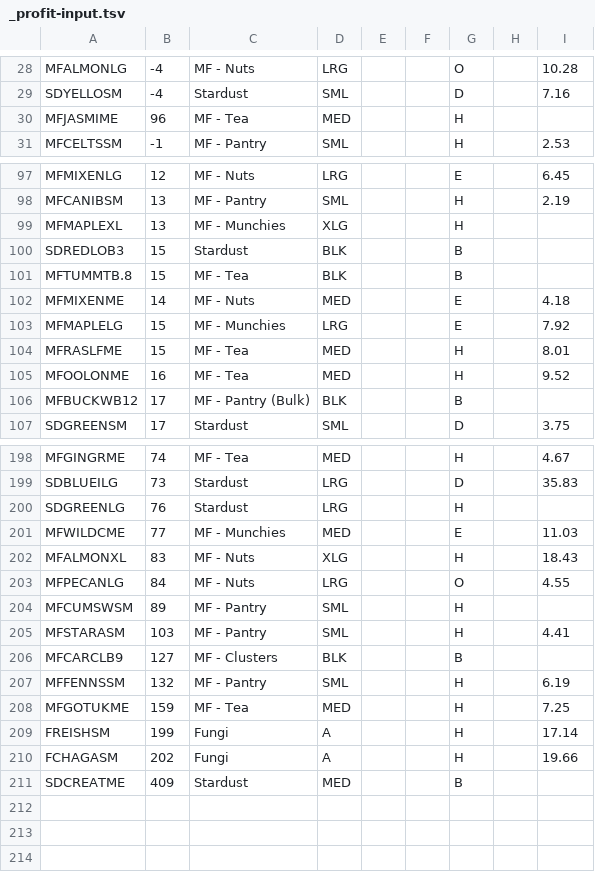
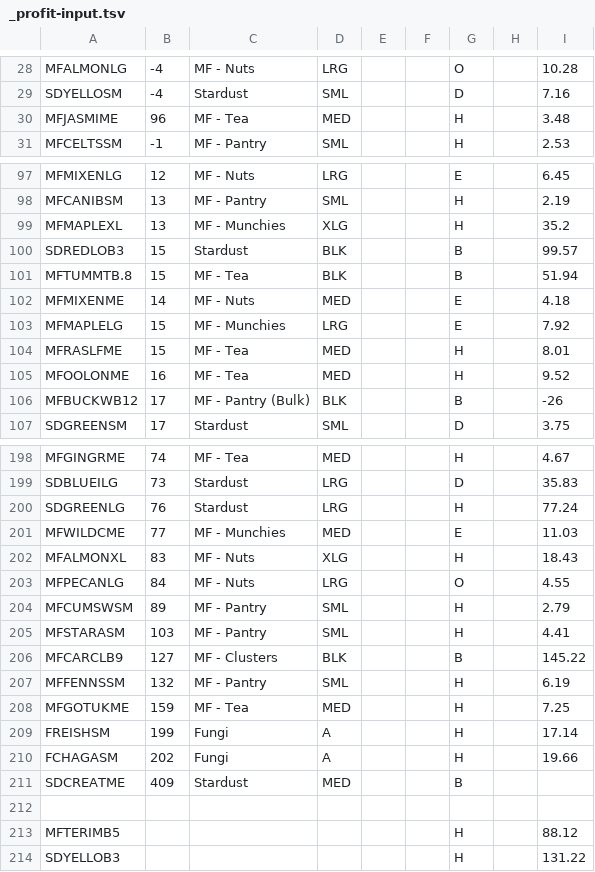
Before and after one commit to production-del/mp4, a TSV file: data/_profit-input.tsv, drawn as a sheet; only a part is shown, gaps mark what is left out; the diff covers the shown part only.

```diff
--- a/data/_profit-input.tsv
+++ b/data/_profit-input.tsv
@@ -29,3 +29,3 @@ MFALMONLG	-4	MF - Nuts	LRG			O		10.28
 SDYELLOSM	-4	Stardust	SML			D		7.16
-MFJASMIME	96	MF - Tea	MED			H
+MFJASMIME	96	MF - Tea	MED			H		3.48
 MFCELTSSM	-1	MF - Pantry	SML			H		2.53
@@ -98,5 +98,5 @@ MFMIXENLG	12	MF - Nuts	LRG			E		6.45
 MFCANIBSM	13	MF - Pantry	SML			H		2.19
-MFMAPLEXL	13	MF - Munchies	XLG			H
-SDREDLOB3	15	Stardust	BLK			B
-MFTUMMTB.8	15	MF - Tea	BLK			B
+MFMAPLEXL	13	MF - Munchies	XLG			H		35.2
+SDREDLOB3	15	Stardust	BLK			B		99.57
+MFTUMMTB.8	15	MF - Tea	BLK			B		51.94
 MFMIXENME	14	MF - Nuts	MED			E		4.18
@@ -105,3 +105,3 @@ MFRASLFME	15	MF - Tea	MED			H		8.01
 MFOOLONME	16	MF - Tea	MED			H		9.52
-MFBUCKWB12	17	MF - Pantry (Bulk)	BLK			B
+MFBUCKWB12	17	MF - Pantry (Bulk)	BLK			B		-26
 SDGREENSM	17	Stardust	SML			D		3.75
@@ -199,3 +199,3 @@ MFGINGRME	74	MF - Tea	MED			H		4.67
 SDBLUEILG	73	Stardust	LRG			D		35.83
-SDGREENLG	76	Stardust	LRG			H
+SDGREENLG	76	Stardust	LRG			H		77.24
 MFWILDCME	77	MF - Munchies	MED			E		11.03
@@ -203,5 +203,5 @@ MFALMONXL	83	MF - Nuts	XLG			H		18.43
 MFPECANLG	84	MF - Nuts	LRG			O		4.55
-MFCUMSWSM	89	MF - Pantry	SML			H
+MFCUMSWSM	89	MF - Pantry	SML			H		2.79
 MFSTARASM	103	MF - Pantry	SML			H		4.41
-MFCARCLB9	127	MF - Clusters	BLK			B
+MFCARCLB9	127	MF - Clusters	BLK			B		145.22
 MFFENNSSM	132	MF - Pantry	SML			H		6.19
@@ -211 +211,4 @@ FCHAGASM	202	Fungi	A			H		19.66
 SDCREATME	409	Stardust	MED			B
+
+MFTERIMB5						H		88.12
+SDYELLOB3						H		131.22
```
Also changed, not shown: 11 edited cells elsewhere in this file, data/product-profit.csv, 35 other files.
